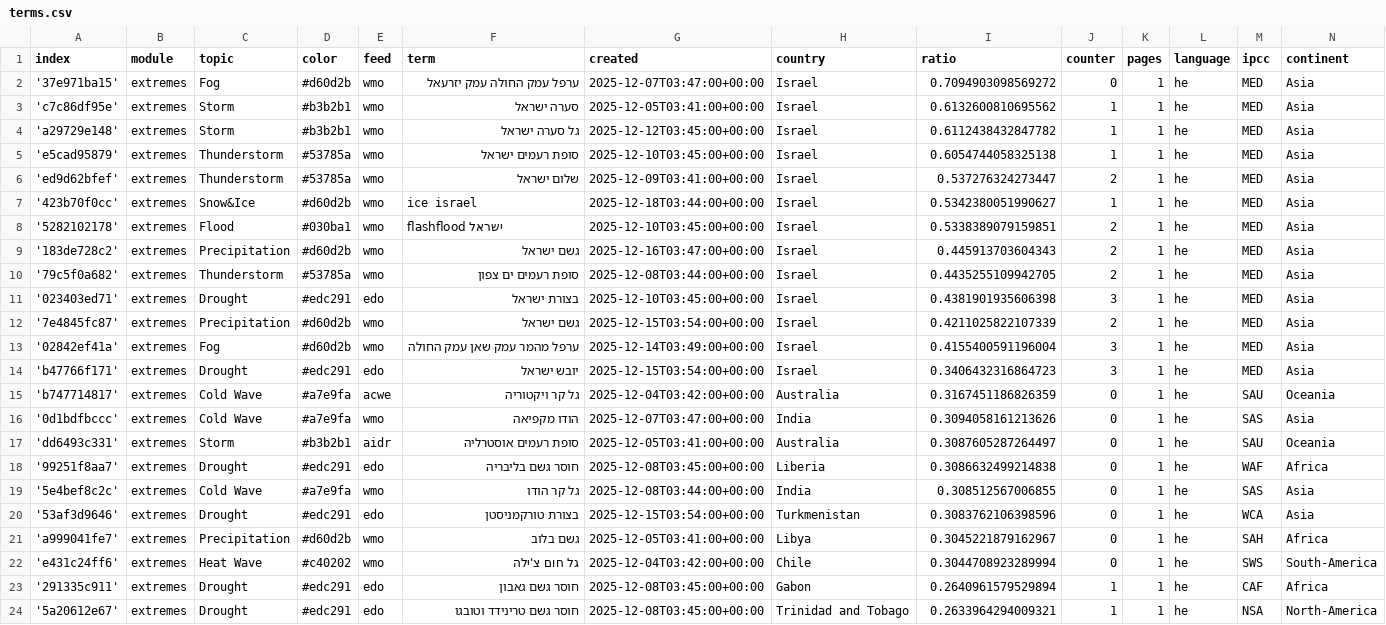
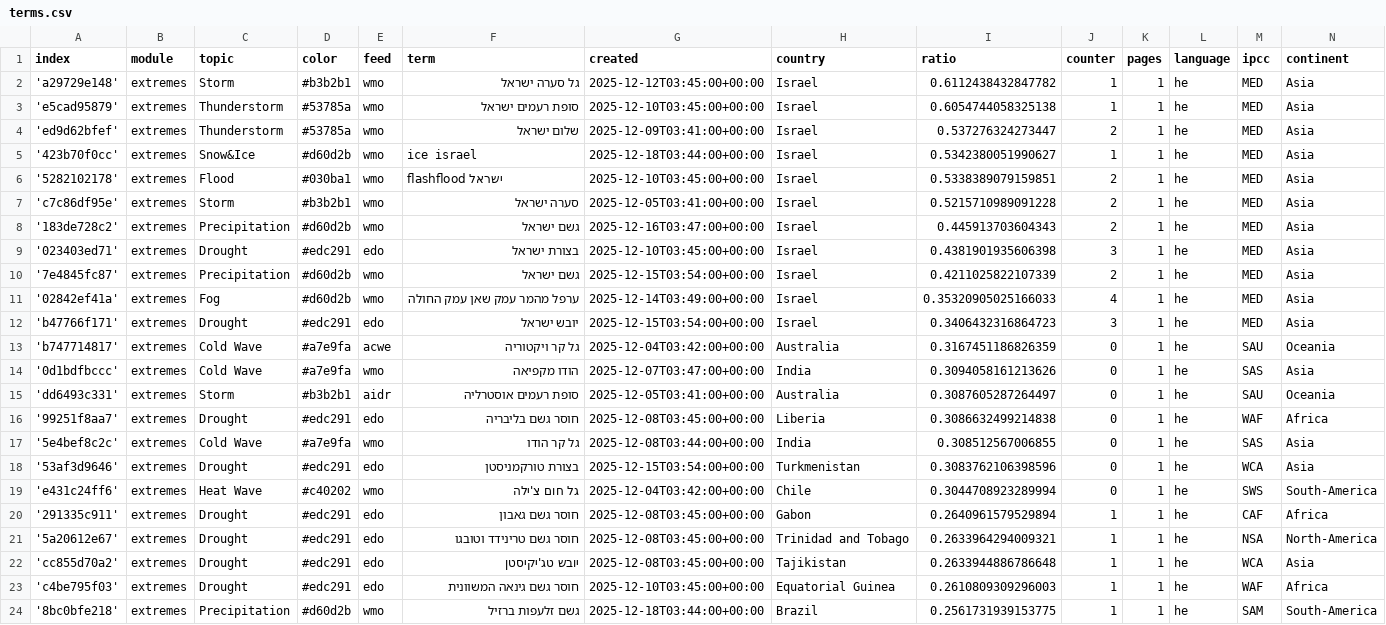
Before and after one commit to picawe-news/hebrewExtremes, a CSV file: terms.csv, drawn as a sheet; only a part is shown; the shorter side is filled out with more unchanged rows.

Commit message:
Commit from GitHub Actions (harvest:0.0)

```diff
--- a/terms.csv
+++ b/terms.csv
@@ -1,4 +1,2 @@
 index,module,topic,color,feed,term,created,country,ratio,counter,pages,language,ipcc,continent
-'37e971ba15',extremes,Fog,#d60d2b,wmo,ערפל עמק החולה עמק יזרעאל,2025-12-07T03:47:00+00:00,Israel,0.7094903098569272,0,1,he,MED,Asia
-'c7c86df95e',extremes,Storm,#b3b2b1,wmo,סערה ישראל,2025-12-05T03:41:00+00:00,Israel,0.6132600810695562,1,1,he,MED,Asia
 'a29729e148',extremes,Storm,#b3b2b1,wmo,גל סערה ישראל,2025-12-12T03:45:00+00:00,Israel,0.6112438432847782,1,1,he,MED,Asia
@@ -8,7 +6,7 @@ index,module,topic,color,feed,term,created,country,ratio,counter,pages,language,
 '5282102178',extremes,Flood,#030ba1,wmo,flashflood ישראל,2025-12-10T03:45:00+00:00,Israel,0.5338389079159851,2,1,he,MED,Asia
+'c7c86df95e',extremes,Storm,#b3b2b1,wmo,סערה ישראל,2025-12-05T03:41:00+00:00,Israel,0.5215710989091228,2,1,he,MED,Asia
 '183de728c2',extremes,Precipitation,#d60d2b,wmo,גשם ישראל,2025-12-16T03:47:00+00:00,Israel,0.445913703604343,2,1,he,MED,Asia
-'79c5f0a682',extremes,Thunderstorm,#53785a,wmo,סופת רעמים ים צפון,2025-12-08T03:44:00+00:00,Israel,0.4435255109942705,2,1,he,MED,Asia
 '023403ed71',extremes,Drought,#edc291,edo,בצורת ישראל,2025-12-10T03:45:00+00:00,Israel,0.4381901935606398,3,1,he,MED,Asia
 '7e4845fc87',extremes,Precipitation,#d60d2b,wmo,גשם ישראל,2025-12-15T03:54:00+00:00,Israel,0.4211025822107339,2,1,he,MED,Asia
-'02842ef41a',extremes,Fog,#d60d2b,wmo,ערפל מהמר עמק שאן עמק החולה,2025-12-14T03:49:00+00:00,Israel,0.4155400591196004,3,1,he,MED,Asia
+'02842ef41a',extremes,Fog,#d60d2b,wmo,ערפל מהמר עמק שאן עמק החולה,2025-12-14T03:49:00+00:00,Israel,0.35320905025166033,4,1,he,MED,Asia
 'b47766f171',extremes,Drought,#edc291,edo,יובש ישראל,2025-12-15T03:54:00+00:00,Israel,0.3406432316864723,3,1,he,MED,Asia
@@ -20,3 +18,2 @@ index,module,topic,color,feed,term,created,country,ratio,counter,pages,language,
 '53af3d9646',extremes,Drought,#edc291,edo,בצורת טורקמניסטן,2025-12-15T03:54:00+00:00,Turkmenistan,0.3083762106398596,0,1,he,WCA,Asia
-'a999041fe7',extremes,Precipitation,#d60d2b,wmo,גשם בלוב,2025-12-05T03:41:00+00:00,Libya,0.3045221879162967,0,1,he,SAH,Africa
 'e431c24ff6',extremes,Heat Wave,#c40202,wmo,גל חום צ'ילה,2025-12-04T03:42:00+00:00,Chile,0.3044708923289994,0,1,he,SWS,South-America
```
